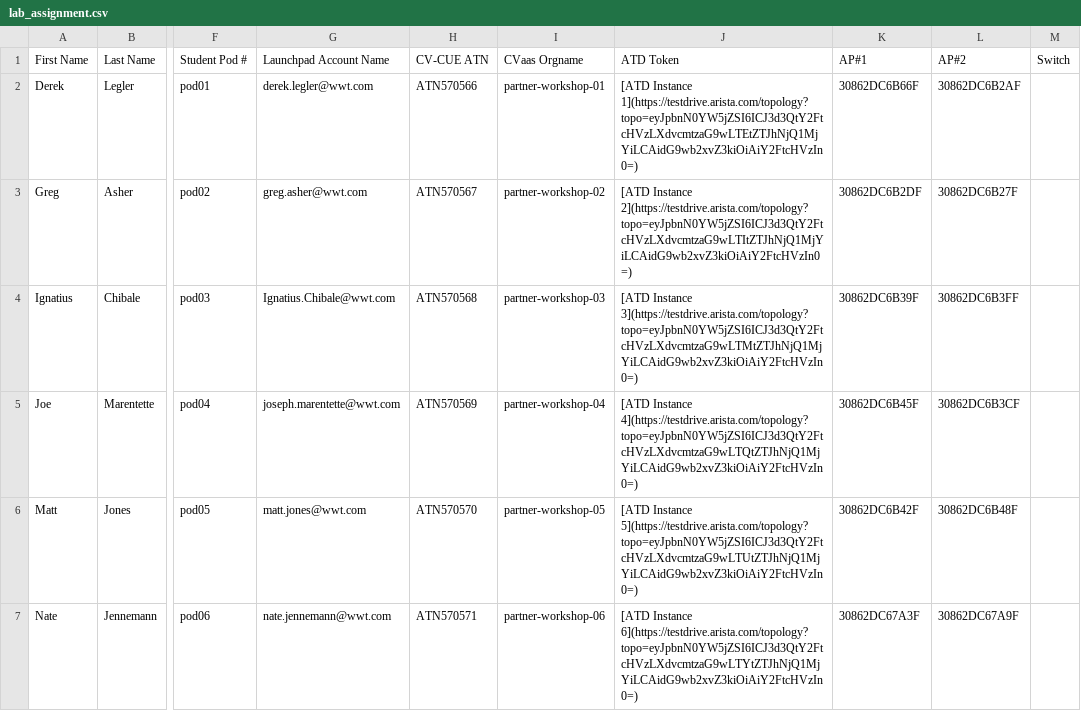
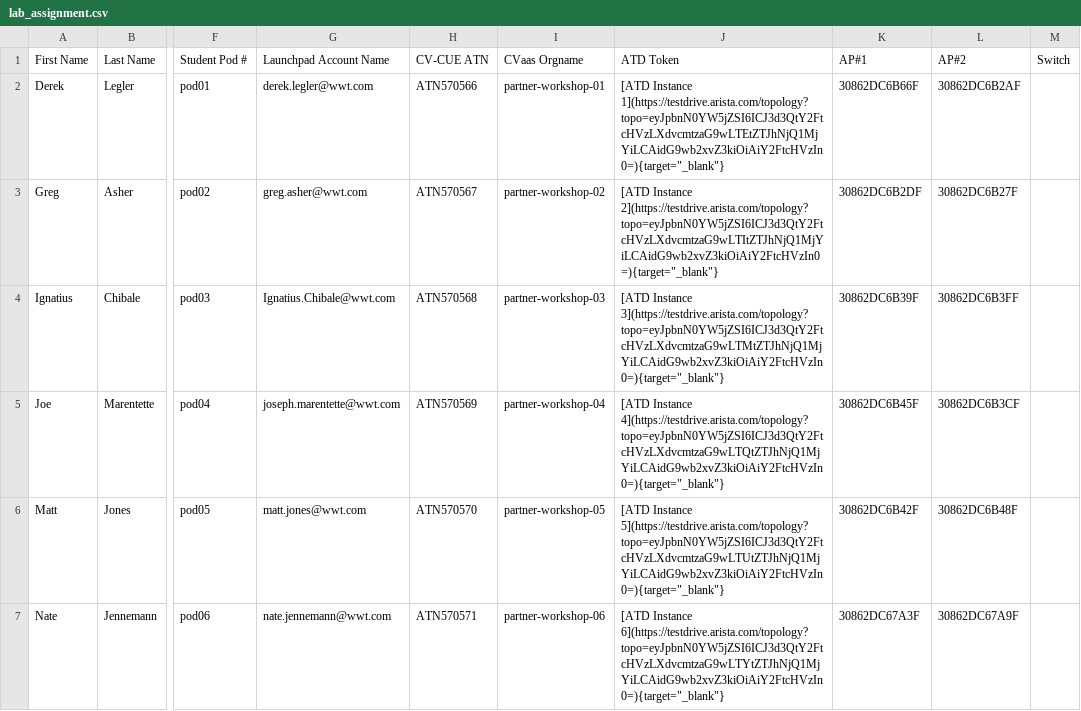
Before and after one commit to mbalagot12/wwt-docs, a CSV file: data/lab_assignment.csv, drawn as a sheet; only a part is shown, gaps mark what is left out; the diff covers the shown part only; the diff names each change by its address in the sheet, - before the commit and + after, or states it on an @@ line.

Commit message:
Edited lab_assignment and login_cv

```diff
--- a/data/lab_assignment.csv
+++ b/data/lab_assignment.csv
-J2 (ATD Token): [ATD Instance 1](https://testdrive.arista.com/topology?topo=eyJpbnN0YW5jZSI6ICJ3d3QtY2FtcHVzLXdvcmtzaG9wLTEtZTJhNjQ1MjYiLCAidG9wb2xvZ3kiOiAiY2FtcHVzIn0=)
+J2 (ATD Token): [ATD Instance 1](https://testdrive.arista.com/topology?topo=eyJpbnN0YW5jZSI6ICJ3d3QtY2FtcHVzLXdvcmtzaG9wLTEtZTJhNjQ1MjYiLCAidG9wb2xvZ3kiOiAiY2FtcHVzIn0=){target="_blank"}
-J3 (ATD Token): [ATD Instance 2](https://testdrive.arista.com/topology?topo=eyJpbnN0YW5jZSI6ICJ3d3QtY2FtcHVzLXdvcmtzaG9wLTItZTJhNjQ1MjYiLCAidG9wb2xvZ3kiOiAiY2FtcHVzIn0=)
+J3 (ATD Token): [ATD Instance 2](https://testdrive.arista.com/topology?topo=eyJpbnN0YW5jZSI6ICJ3d3QtY2FtcHVzLXdvcmtzaG9wLTItZTJhNjQ1MjYiLCAidG9wb2xvZ3kiOiAiY2FtcHVzIn0=){target="_blank"}
-J4 (ATD Token): [ATD Instance 3](https://testdrive.arista.com/topology?topo=eyJpbnN0YW5jZSI6ICJ3d3QtY2FtcHVzLXdvcmtzaG9wLTMtZTJhNjQ1MjYiLCAidG9wb2xvZ3kiOiAiY2FtcHVzIn0=)
+J4 (ATD Token): [ATD Instance 3](https://testdrive.arista.com/topology?topo=eyJpbnN0YW5jZSI6ICJ3d3QtY2FtcHVzLXdvcmtzaG9wLTMtZTJhNjQ1MjYiLCAidG9wb2xvZ3kiOiAiY2FtcHVzIn0=){target="_blank"}
-J5 (ATD Token): [ATD Instance 4](https://testdrive.arista.com/topology?topo=eyJpbnN0YW5jZSI6ICJ3d3QtY2FtcHVzLXdvcmtzaG9wLTQtZTJhNjQ1MjYiLCAidG9wb2xvZ3kiOiAiY2FtcHVzIn0=)
+J5 (ATD Token): [ATD Instance 4](https://testdrive.arista.com/topology?topo=eyJpbnN0YW5jZSI6ICJ3d3QtY2FtcHVzLXdvcmtzaG9wLTQtZTJhNjQ1MjYiLCAidG9wb2xvZ3kiOiAiY2FtcHVzIn0=){target="_blank"}
-J6 (ATD Token): [ATD Instance 5](https://testdrive.arista.com/topology?topo=eyJpbnN0YW5jZSI6ICJ3d3QtY2FtcHVzLXdvcmtzaG9wLTUtZTJhNjQ1MjYiLCAidG9wb2xvZ3kiOiAiY2FtcHVzIn0=)
+J6 (ATD Token): [ATD Instance 5](https://testdrive.arista.com/topology?topo=eyJpbnN0YW5jZSI6ICJ3d3QtY2FtcHVzLXdvcmtzaG9wLTUtZTJhNjQ1MjYiLCAidG9wb2xvZ3kiOiAiY2FtcHVzIn0=){target="_blank"}
-J7 (ATD Token): [ATD Instance 6](https://testdrive.arista.com/topology?topo=eyJpbnN0YW5jZSI6ICJ3d3QtY2FtcHVzLXdvcmtzaG9wLTYtZTJhNjQ1MjYiLCAidG9wb2xvZ3kiOiAiY2FtcHVzIn0=)
+J7 (ATD Token): [ATD Instance 6](https://testdrive.arista.com/topology?topo=eyJpbnN0YW5jZSI6ICJ3d3QtY2FtcHVzLXdvcmtzaG9wLTYtZTJhNjQ1MjYiLCAidG9wb2xvZ3kiOiAiY2FtcHVzIn0=){target="_blank"}
```
Also changed, not shown: 16 edited cells elsewhere in this file, 1 other file.
